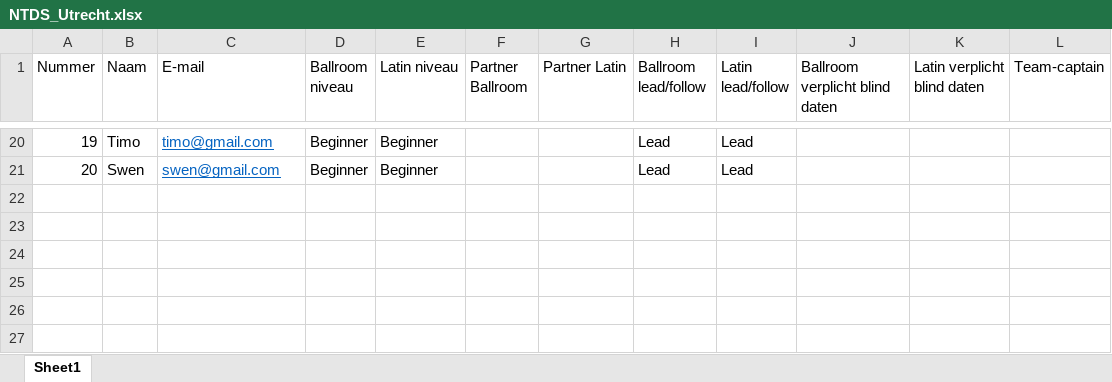
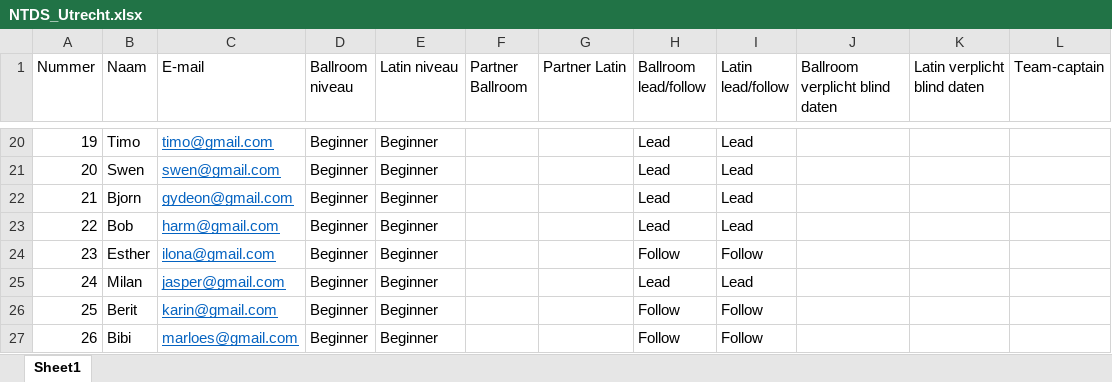
Before and after one commit to AlenAlic/NTDS_Loting, an Excel workbook: NTDS_Utrecht.xlsx, sheet Sheet1, drawn as a sheet; only a part is shown, gaps mark what is left out; values as stored, in another font and other column widths than the file's, no borders; the diff names each change by its address in the sheet, - before the commit and + after, or states it on an @@ line.

Commit message:
Testing beginners selection v3

```diff
--- a/NTDS_Utrecht.xlsx (sheet Sheet1)
+++ b/NTDS_Utrecht.xlsx (sheet Sheet1)
+row 22: 21 | Bjorn | gydeon@gmail.com | Beginner | Beginner |  |  | Lead | Lead
+row 23: 22 | Bob | harm@gmail.com | Beginner | Beginner |  |  | Lead | Lead
+row 24: 23 | Esther | ilona@gmail.com | Beginner | Beginner |  |  | Follow | Follow
+row 25: 24 | Milan | jasper@gmail.com | Beginner | Beginner |  |  | Lead | Lead
+row 26: 25 | Berit | karin@gmail.com | Beginner | Beginner |  |  | Follow | Follow
+row 27: 26 | Bibi | marloes@gmail.com | Beginner | Beginner |  |  | Follow | Follow
```
Also changed, not shown: NTDS_Groningen.xlsx, deelnemende_teams.xlsx, 6 other files.
